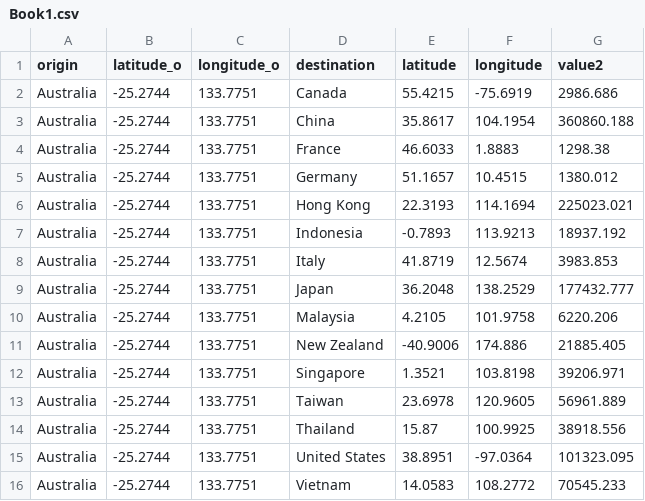
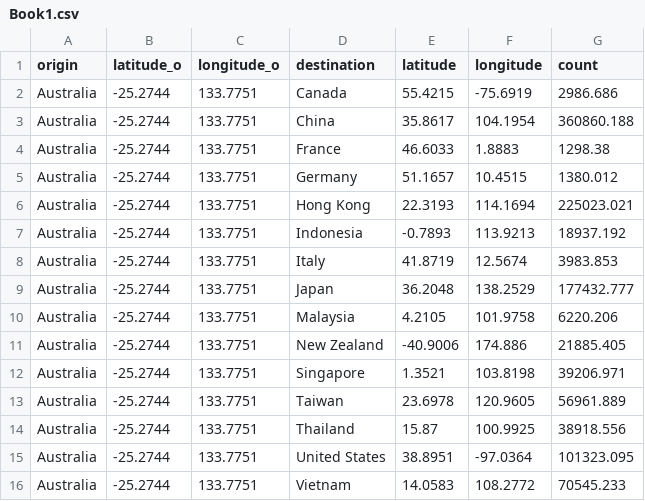
Before and after one commit to Tigerwoods0001/Assignment_2, a CSV file: Book1.csv, drawn as a sheet.

Commit message:
Update Book1.csv

```diff
--- a/Book1.csv
+++ b/Book1.csv
@@ -1,2 +1,2 @@
-origin,latitude_o,longitude_o,destination,latitude,longitude,value2
+origin,latitude_o,longitude_o,destination,latitude,longitude,count
 Australia,-25.2744,133.7751,Canada,55.4215,-75.6919,2986.686
```
